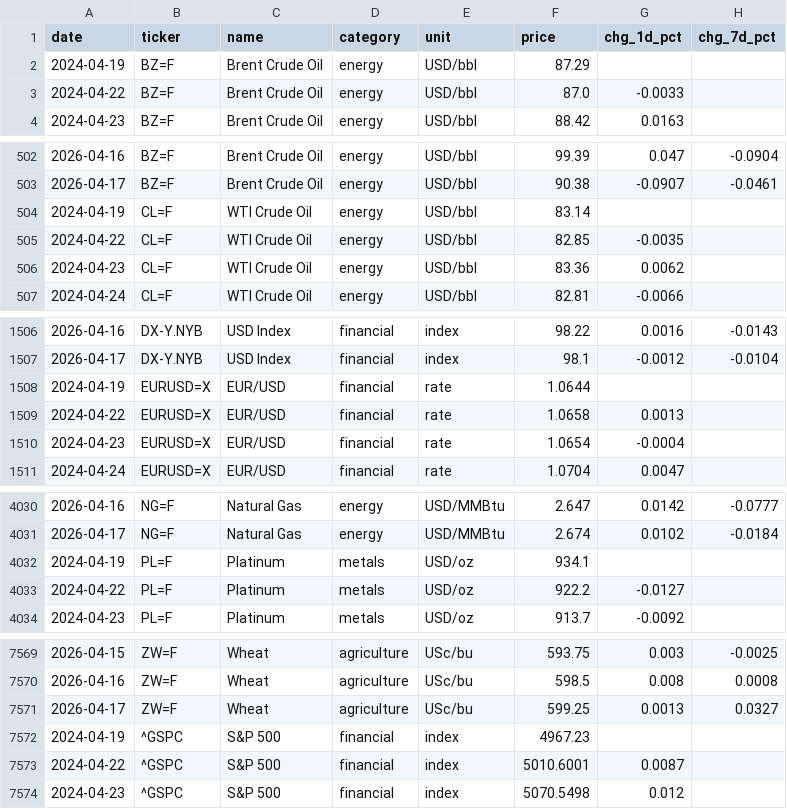
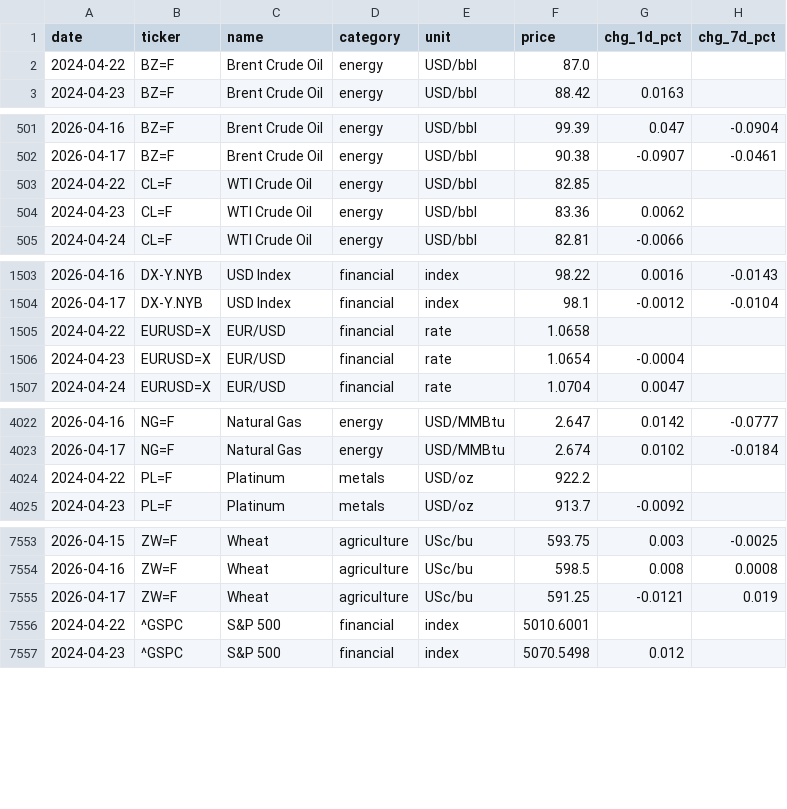
Before and after one commit to serkvay13/nerai-hub, a CSV file: commodities.csv, drawn as a sheet; only a part is shown, gaps mark what is left out; the diff covers the shown part only.

```diff
--- a/commodities.csv
+++ b/commodities.csv
@@ -1,4 +1,3 @@
 date,ticker,name,category,unit,price,chg_1d_pct,chg_7d_pct
-2024-04-19,BZ=F,Brent Crude Oil,energy,USD/bbl,87.29,,
-2024-04-22,BZ=F,Brent Crude Oil,energy,USD/bbl,87.0,-0.0033,
+2024-04-22,BZ=F,Brent Crude Oil,energy,USD/bbl,87.0,,
 2024-04-23,BZ=F,Brent Crude Oil,energy,USD/bbl,88.42,0.0163,
@@ -503,4 +502,3 @@ date,ticker,name,category,unit,price,chg_1d_pct,chg_7d_pct
 2026-04-17,BZ=F,Brent Crude Oil,energy,USD/bbl,90.38,-0.0907,-0.0461
-2024-04-19,CL=F,WTI Crude Oil,energy,USD/bbl,83.14,,
-2024-04-22,CL=F,WTI Crude Oil,energy,USD/bbl,82.85,-0.0035,
+2024-04-22,CL=F,WTI Crude Oil,energy,USD/bbl,82.85,,
 2024-04-23,CL=F,WTI Crude Oil,energy,USD/bbl,83.36,0.0062,
@@ -1507,4 +1504,3 @@ date,ticker,name,category,unit,price,chg_1d_pct,chg_7d_pct
 2026-04-17,DX-Y.NYB,USD Index,financial,index,98.1,-0.0012,-0.0104
-2024-04-19,EURUSD=X,EUR/USD,financial,rate,1.0644,,
-2024-04-22,EURUSD=X,EUR/USD,financial,rate,1.0658,0.0013,
+2024-04-22,EURUSD=X,EUR/USD,financial,rate,1.0658,,
 2024-04-23,EURUSD=X,EUR/USD,financial,rate,1.0654,-0.0004,
@@ -4031,4 +4023,3 @@ date,ticker,name,category,unit,price,chg_1d_pct,chg_7d_pct
 2026-04-17,NG=F,Natural Gas,energy,USD/MMBtu,2.674,0.0102,-0.0184
-2024-04-19,PL=F,Platinum,metals,USD/oz,934.1,,
-2024-04-22,PL=F,Platinum,metals,USD/oz,922.2,-0.0127,
+2024-04-22,PL=F,Platinum,metals,USD/oz,922.2,,
 2024-04-23,PL=F,Platinum,metals,USD/oz,913.7,-0.0092,
@@ -7570,5 +7554,4 @@ date,ticker,name,category,unit,price,chg_1d_pct,chg_7d_pct
 2026-04-16,ZW=F,Wheat,agriculture,USc/bu,598.5,0.008,0.0008
-2026-04-17,ZW=F,Wheat,agriculture,USc/bu,599.25,0.0013,0.0327
-2024-04-19,^GSPC,S&P 500,financial,index,4967.23,,
-2024-04-22,^GSPC,S&P 500,financial,index,5010.6001,0.0087,
+2026-04-17,ZW=F,Wheat,agriculture,USc/bu,591.25,-0.0121,0.019
+2024-04-22,^GSPC,S&P 500,financial,index,5010.6001,,
 2024-04-23,^GSPC,S&P 500,financial,index,5070.5498,0.012,
```
Also changed, not shown: 14 removed rows and 58 edited cells elsewhere in this file, 1 other file.
